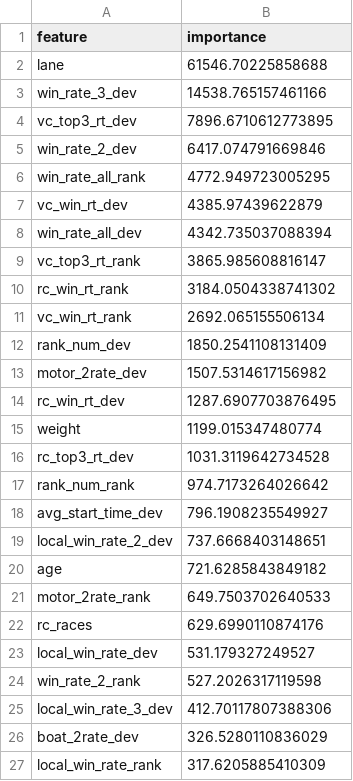
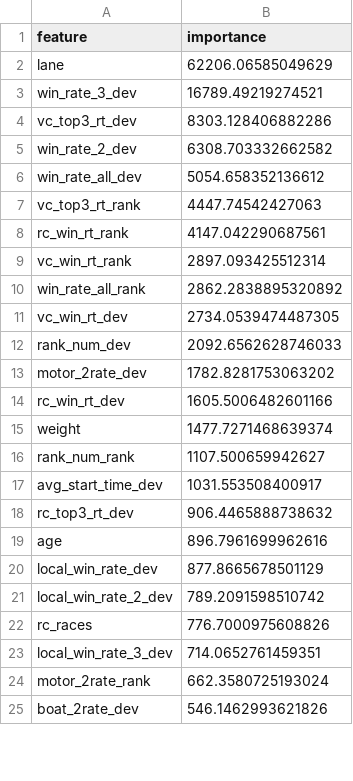
Before and after one commit to sdaiki526-bot/boatrace-app, a CSV file: models/feature_importance.csv, drawn as a sheet; only a part is shown; the diff covers the shown part only.

Commit message:
weekly model retrain

```diff
--- a/models/feature_importance.csv
+++ b/models/feature_importance.csv
@@ -1,27 +1,25 @@
 feature,importance
-lane,61546.70225858688
-win_rate_3_dev,14538.765157461166
-vc_top3_rt_dev,7896.6710612773895
-win_rate_2_dev,6417.074791669846
-win_rate_all_rank,4772.949723005295
-vc_win_rt_dev,4385.97439622879
-win_rate_all_dev,4342.735037088394
-vc_top3_rt_rank,3865.985608816147
-rc_win_rt_rank,3184.0504338741302
-vc_win_rt_rank,2692.065155506134
-rank_num_dev,1850.2541108131409
-motor_2rate_dev,1507.5314617156982
-rc_win_rt_dev,1287.6907703876495
-weight,1199.015347480774
-rc_top3_rt_dev,1031.3119642734528
-rank_num_rank,974.7173264026642
-avg_start_time_dev,796.1908235549927
-local_win_rate_2_dev,737.6668403148651
-age,721.6285843849182
-motor_2rate_rank,649.7503702640533
-rc_races,629.6990110874176
-local_win_rate_dev,531.179327249527
-win_rate_2_rank,527.2026317119598
-local_win_rate_3_dev,412.70117807388306
-boat_2rate_dev,326.5280110836029
-local_win_rate_rank,317.6205885410309
+lane,62206.06585049629
+win_rate_3_dev,16789.49219274521
+vc_top3_rt_dev,8303.128406882286
+win_rate_2_dev,6308.703332662582
+win_rate_all_dev,5054.658352136612
+vc_top3_rt_rank,4447.74542427063
+rc_win_rt_rank,4147.042290687561
+vc_win_rt_rank,2897.093425512314
+win_rate_all_rank,2862.2838895320892
+vc_win_rt_dev,2734.0539474487305
+rank_num_dev,2092.6562628746033
+motor_2rate_dev,1782.8281753063202
+rc_win_rt_dev,1605.5006482601166
+weight,1477.7271468639374
+rank_num_rank,1107.500659942627
+avg_start_time_dev,1031.553508400917
+rc_top3_rt_dev,906.4465888738632
+age,896.7961699962616
+local_win_rate_dev,877.8665678501129
+local_win_rate_2_dev,789.2091598510742
+rc_races,776.7000975608826
+local_win_rate_3_dev,714.0652761459351
+motor_2rate_rank,662.3580725193024
+boat_2rate_dev,546.1462993621826
```
Also changed, not shown: 4 added rows, 2 removed rows and 5 edited cells elsewhere in this file, 4 other files.
